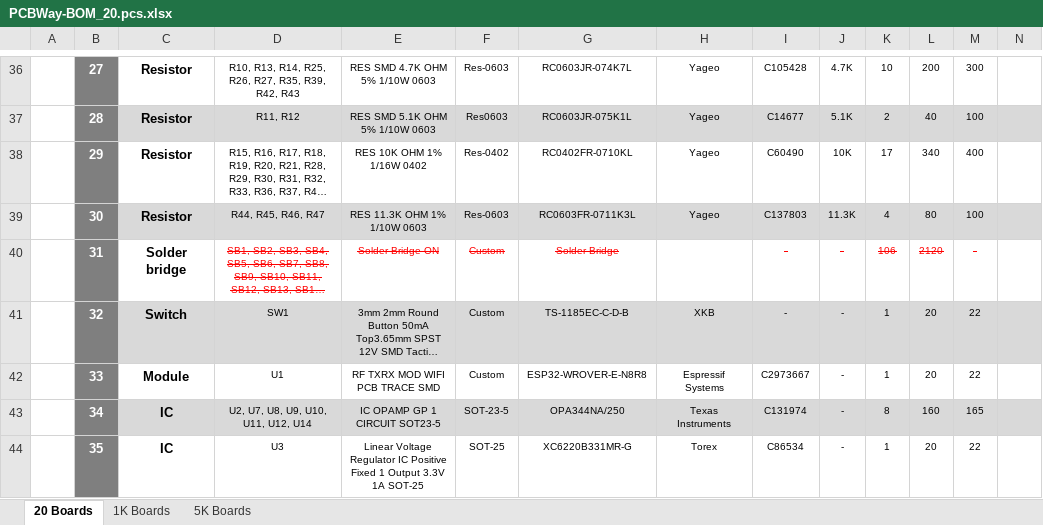
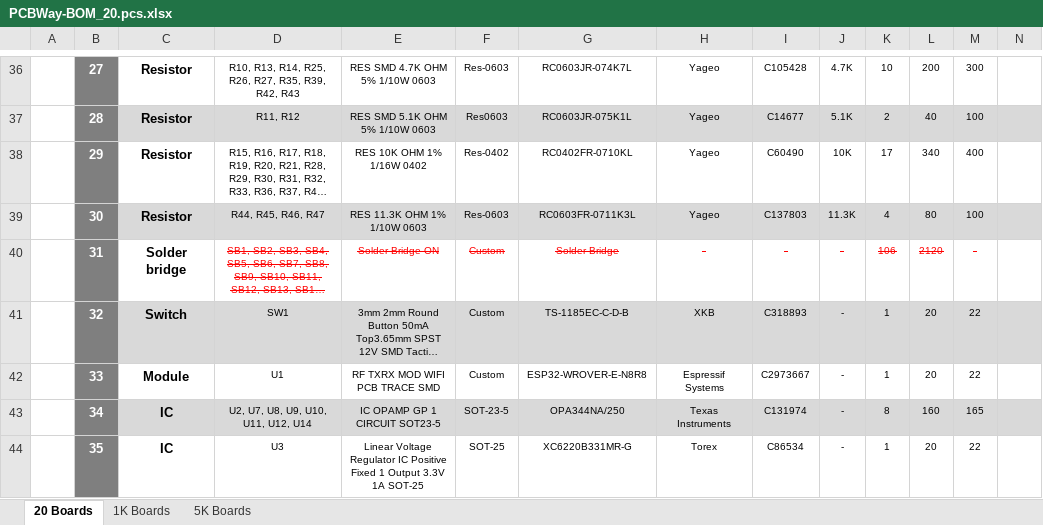
Before and after one commit to eSpark-Consulting-Group/melih-soundsensor, an Excel workbook: Deliverables/BOM/PCBWay-BOM_20.pcs.xlsx, sheet 20 Boards, drawn as a sheet; only a part is shown, gaps mark what is left out; long unchanged cells end in …; values as stored, in another font and other column widths than the file's, no borders; charts and pictures not drawn; the diff covers the shown part only; the diff names each change by its address in the sheet, - before the commit and + after, or states it on an @@ line.

```diff
--- a/Deliverables/BOM/PCBWay-BOM_20.pcs.xlsx (sheet 20 Boards)
+++ b/Deliverables/BOM/PCBWay-BOM_20.pcs.xlsx (sheet 20 Boards)
-H40: (empty)
+H40: -
-I41: -
+I41: C318893
```
Also changed, not shown: 15 edited cells and cell formats elsewhere in this sheet, Deliverables/BOM/JLCPCB-BOM-v2.1.xlsx, Deliverables/BOM/LCSC_BOM-v2.1.xlsx, 5 other files.
